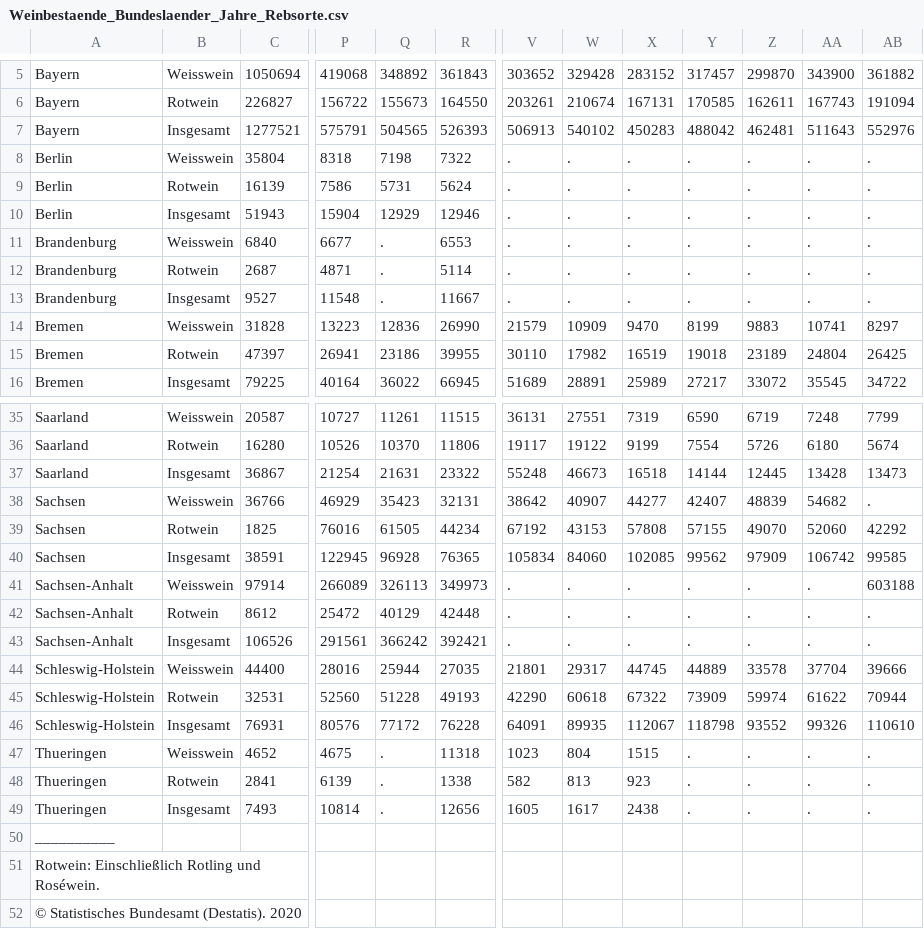
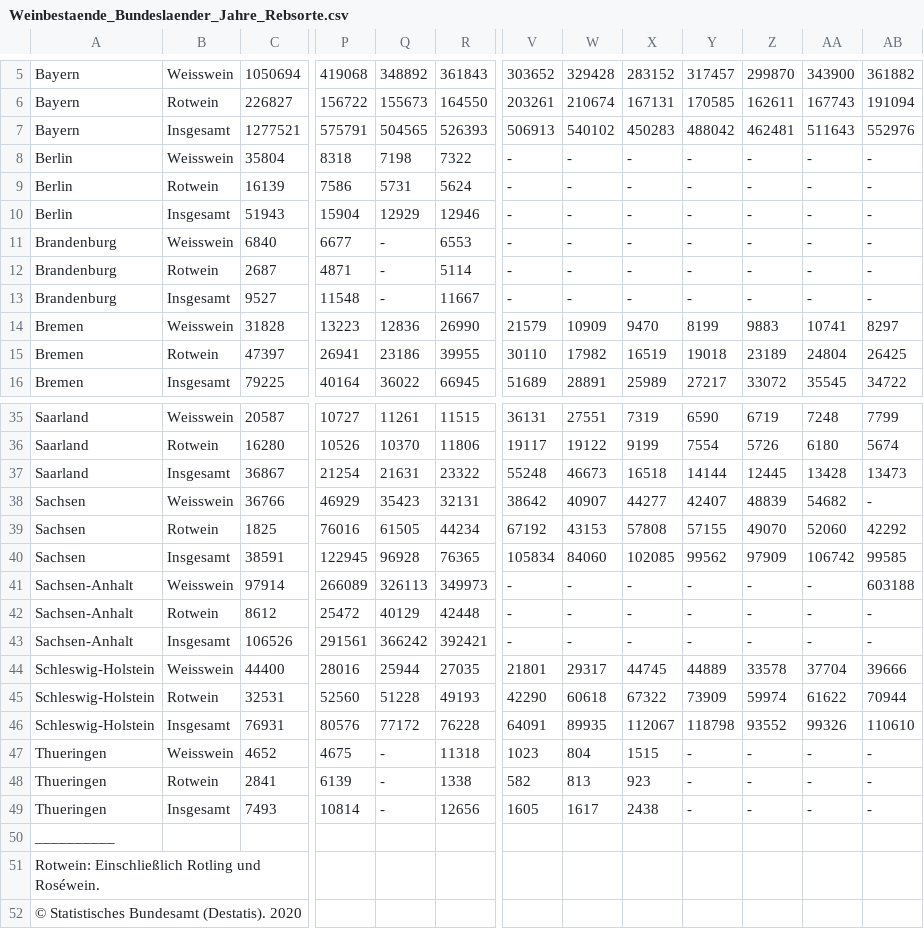
Before and after one commit to AndreaWiel/abgabe, a CSV file: WineTime/csv_Datensaetze/Wein/Weinbestaende_Bundeslaender_Jahre_Rebsorte.csv, drawn as a sheet; only a part is shown, gaps mark what is left out; the diff covers the shown part only; the diff names each change by its address in the sheet, - before the commit and + after, or states it on an @@ line.

```diff
--- a/WineTime/csv_Datensaetze/Wein/Weinbestaende_Bundeslaender_Jahre_Rebsorte.csv
+++ b/WineTime/csv_Datensaetze/Wein/Weinbestaende_Bundeslaender_Jahre_Rebsorte.csv
-V8:V13: .
+V8:V13: -
-W8:W13: .
+W8:W13: -
-X8:X13: .
+X8:X13: -
-Y8:Y13: .
+Y8:Y13: -
-Z8:Z13: .
+Z8:Z13: -
-AA8:AA13: .
+AA8:AA13: -
-AB8:AB13: .
+AB8:AB13: -
-Q11:Q13: .
+Q11:Q13: -
-AB38: .
+AB38: -
-V41:V43: .
+V41:V43: -
-W41:W43: .
+W41:W43: -
-X41:X43: .
+X41:X43: -
-Y41:Y43: .
+Y41:Y43: -
-Z41:Z43: .
+Z41:Z43: -
-AA41:AA43: .
+AA41:AA43: -
-AB42:AB43: .
+AB42:AB43: -
-Q47:Q49: .
+Q47:Q49: -
-Y47:Y49: .
+Y47:Y49: -
-Z47:Z49: .
+Z47:Z49: -
-AA47:AA49: .
+AA47:AA49: -
-AB47:AB49: .
+AB47:AB49: -
```
Also changed, not shown: 12 edited cells elsewhere in this file, WineTime/csv_Datensaetze/Wein/Erntemenge_Bundeslaender_Jahr_Rebsorte.csv, WineTime/csv_Datensaetze/Wein/Rebflaechen_Anbaugebiete_Jahr_Rebsorte.csv, 1 other file.
